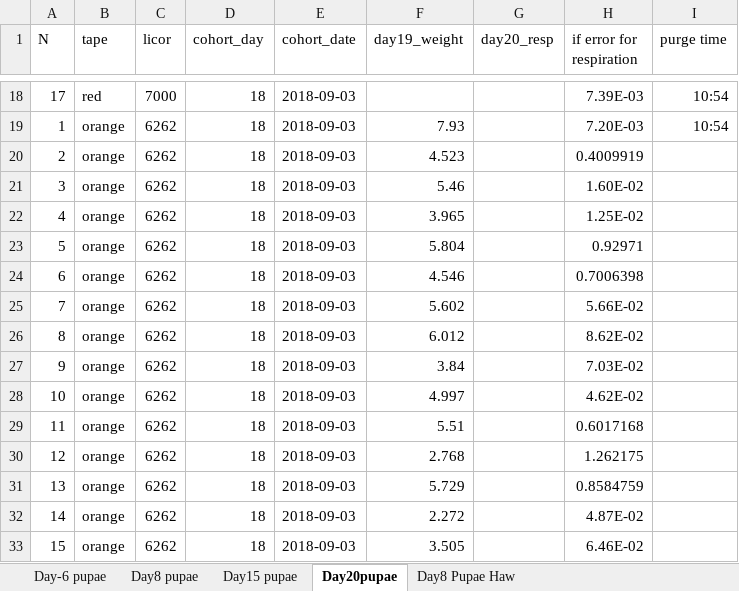
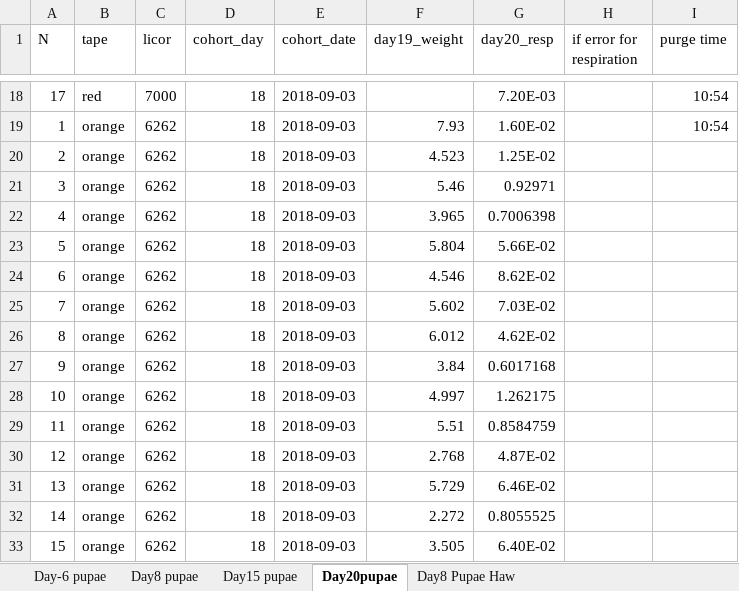
Before and after one commit to adnguyen/Circadian_rhythm_runs_seasonal_timing, an Excel workbook: Data/2018-09-07_Hinal_diapause_determination.xlsx, sheet Day20pupae, drawn as a sheet; only a part is shown, gaps mark what is left out; values as stored, in another font and other column widths than the file's, no borders; the diff covers the shown part only; the diff names each change by its address in the sheet, - before the commit and + after, or states it on an @@ line.

```diff
--- a/Data/2018-09-07_Hinal_diapause_determination.xlsx (sheet Day20pupae)
+++ b/Data/2018-09-07_Hinal_diapause_determination.xlsx (sheet Day20pupae)
-G18 (day20_resp): (empty)
+G18 (day20_resp): 7.20E-03
-H18 (if error for respiration): 7.39E-03
+H18 (if error for respiration): (empty)
-G19 (day20_resp): (empty)
+G19 (day20_resp): 1.60E-02
-H19 (if error for respiration): 7.20E-03
+H19 (if error for respiration): (empty)
-G20 (day20_resp): (empty)
+G20 (day20_resp): 1.25E-02
-H20 (if error for respiration): 0.4009919
+H20 (if error for respiration): (empty)
-G21 (day20_resp): (empty)
+G21 (day20_resp): 0.92971
-H21 (if error for respiration): 1.60E-02
+H21 (if error for respiration): (empty)
-G22 (day20_resp): (empty)
+G22 (day20_resp): 0.7006398
-H22 (if error for respiration): 1.25E-02
+H22 (if error for respiration): (empty)
-G23 (day20_resp): (empty)
+G23 (day20_resp): 5.66E-02
-H23 (if error for respiration): 0.92971
+H23 (if error for respiration): (empty)
-G24 (day20_resp): (empty)
+G24 (day20_resp): 8.62E-02
-H24 (if error for respiration): 0.7006398
+H24 (if error for respiration): (empty)
-G25 (day20_resp): (empty)
+G25 (day20_resp): 7.03E-02
-H25 (if error for respiration): 5.66E-02
+H25 (if error for respiration): (empty)
-G26 (day20_resp): (empty)
+G26 (day20_resp): 4.62E-02
-H26 (if error for respiration): 8.62E-02
+H26 (if error for respiration): (empty)
-G27 (day20_resp): (empty)
+G27 (day20_resp): 0.6017168
-H27 (if error for respiration): 7.03E-02
+H27 (if error for respiration): (empty)
-G28 (day20_resp): (empty)
+G28 (day20_resp): 1.262175
-H28 (if error for respiration): 4.62E-02
+H28 (if error for respiration): (empty)
-G29 (day20_resp): (empty)
+G29 (day20_resp): 0.8584759
-H29 (if error for respiration): 0.6017168
+H29 (if error for respiration): (empty)
-G30 (day20_resp): (empty)
+G30 (day20_resp): 4.87E-02
-H30 (if error for respiration): 1.262175
+H30 (if error for respiration): (empty)
-G31 (day20_resp): (empty)
+G31 (day20_resp): 6.46E-02
-H31 (if error for respiration): 0.8584759
+H31 (if error for respiration): (empty)
-G32 (day20_resp): (empty)
+G32 (day20_resp): 0.8055525
-H32 (if error for respiration): 4.87E-02
+H32 (if error for respiration): (empty)
-G33 (day20_resp): (empty)
+G33 (day20_resp): 6.40E-02
-H33 (if error for respiration): 6.46E-02
+H33 (if error for respiration): (empty)
```
Also changed, not shown: 4 added rows, 7 removed rows, 226 edited cells and row numbers in column A elsewhere in this sheet.
